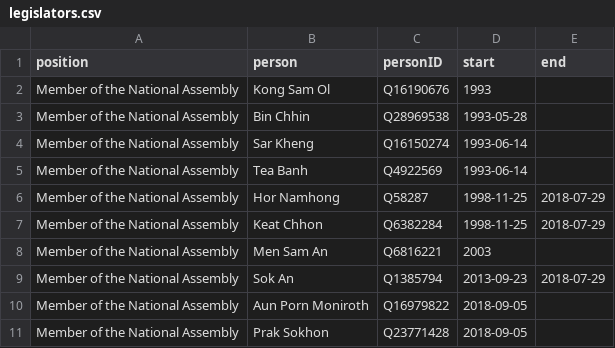
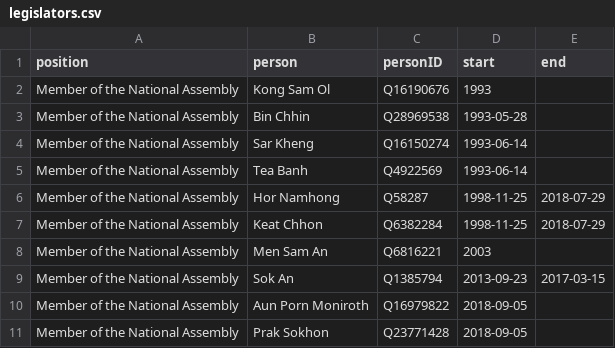
Before and after one commit to every-politician-scrapers/cambodia, a CSV file: html/legislators.csv, drawn as a sheet.

```diff
--- a/html/legislators.csv
+++ b/html/legislators.csv
@@ -8,3 +8,3 @@ Member of the National Assembly,Keat Chhon,Q6382284,1998-11-25,2018-07-29
 Member of the National Assembly,Men Sam An,Q6816221,2003,
-Member of the National Assembly,Sok An,Q1385794,2013-09-23,2018-07-29
+Member of the National Assembly,Sok An,Q1385794,2013-09-23,2017-03-15
 Member of the National Assembly,Aun Porn Moniroth,Q16979822,2018-09-05,
```
Also changed, not shown: html/holders21.csv, 1 other file.
